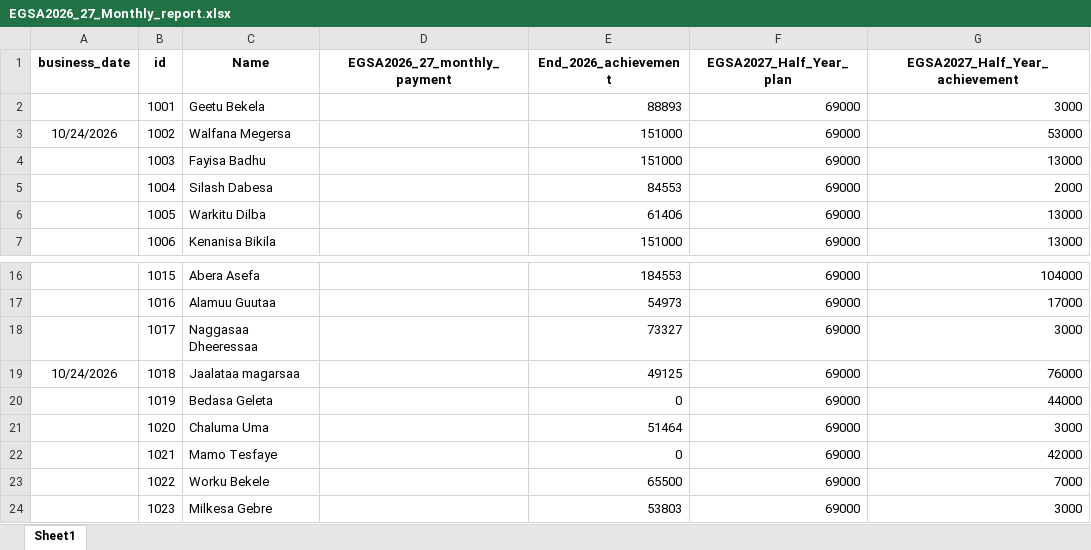
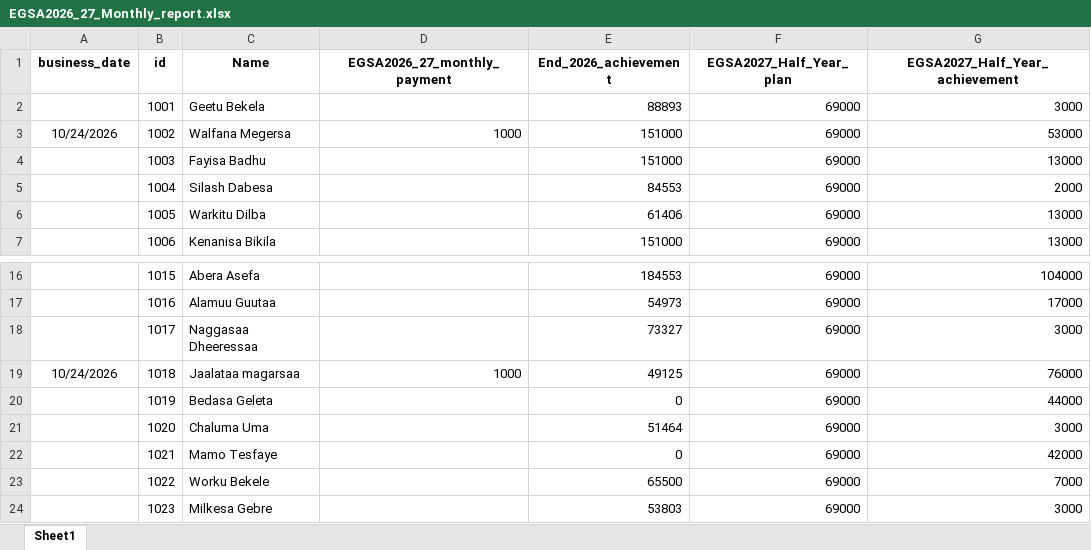
Before and after one commit to Walfaanaa/monthly-report, an Excel workbook: EGSA2026_27_Monthly_report.xlsx, sheet Sheet1, drawn as a sheet; only a part is shown, gaps mark what is left out; values as stored, in another font and other column widths than the file's, no borders; the diff names each change by its address in the sheet, - before the commit and + after, or states it on an @@ line.

Commit message:
Add files via upload

```diff
--- a/EGSA2026_27_Monthly_report.xlsx (sheet Sheet1)
+++ b/EGSA2026_27_Monthly_report.xlsx (sheet Sheet1)
-D3 (EGSA2026_27_monthly_payment): (empty)
+D3 (EGSA2026_27_monthly_payment): 1000
-D19 (EGSA2026_27_monthly_payment): (empty)
+D19 (EGSA2026_27_monthly_payment): 1000
```
